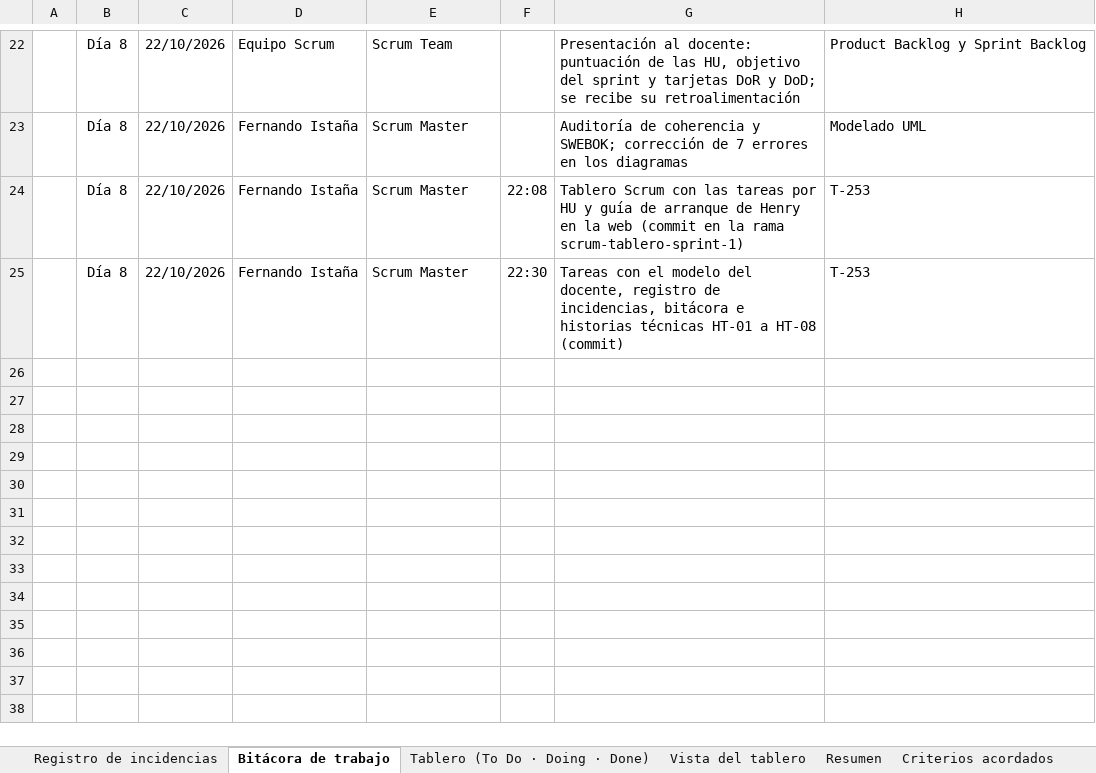
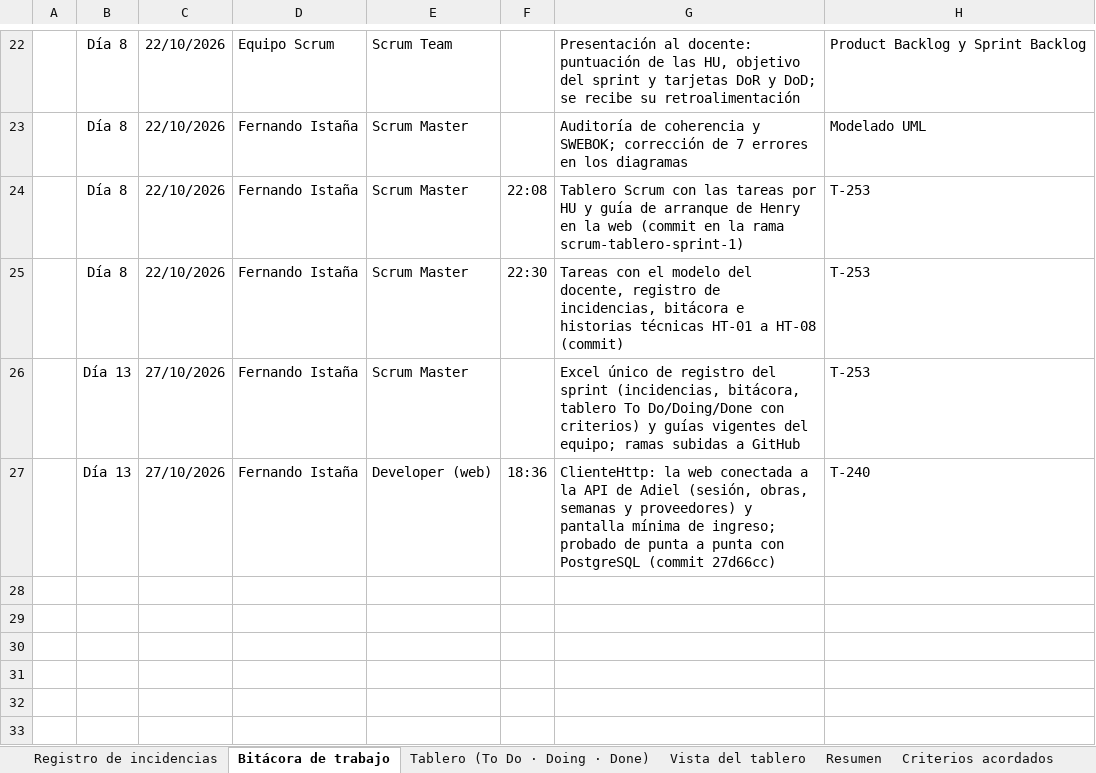
Before and after one commit to xteban-sp/sevens-sigro, an Excel workbook: docs/scrum/SIGRO - Sprint 1 · Registro del Sprint.xlsx, sheet Bitácora de trabajo, drawn as a sheet; only a part is shown, gaps mark what is left out; the shorter side is filled out with more unchanged rows; values as stored, in another font and other column widths than the file's, no borders; the diff names each change by its address in the sheet, - before the commit and + after, or states it on an @@ line.

```diff
--- a/docs/scrum/SIGRO - Sprint 1 · Registro del Sprint.xlsx (sheet Bitácora de trabajo)
+++ b/docs/scrum/SIGRO - Sprint 1 · Registro del Sprint.xlsx (sheet Bitácora de trabajo)
+row 26:  | Día 13 | 27/10/2026 | Fernando Istaña | Scrum Master |  | Excel único de registro del sprint (incidencias, bitácora, tablero To Do/Doing/Done con criterios) y guías vigentes del equipo; ramas subidas a GitHub | T-253
+row 27:  | Día 13 | 27/10/2026 | Fernando Istaña | Developer (web) | 18:36 | ClienteHttp: la web conectada a la API de Adiel (sesión, obras, semanas y proveedores) y pantalla mínima de ingreso; probado de punta a punta con PostgreSQL (commit 27d66cc) | T-240
```
Also changed, not shown: sheet Tablero (To Do · Doing · Done), sheet Registro de incidencias, sheet Épica, HU y tareas, 4 other files.
